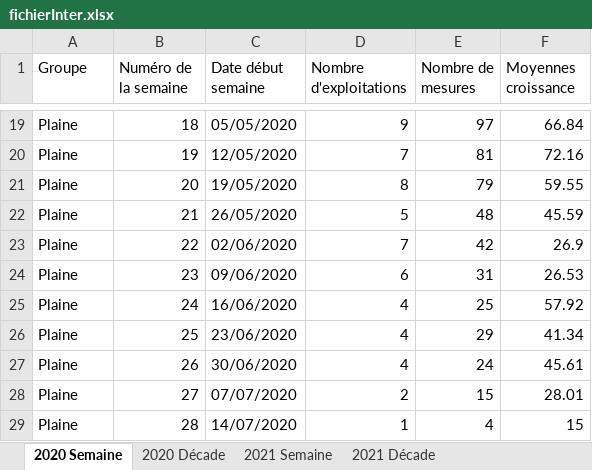
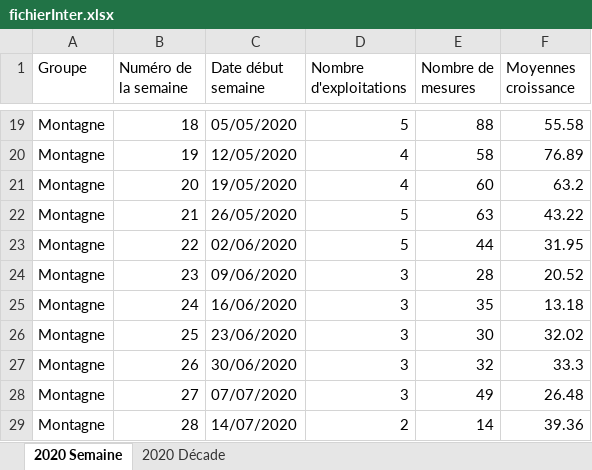
Before and after one commit to Asthilde/CalculCroissanceHerbe, an Excel workbook: fichierInter.xlsx, sheet 2020 Semaine, drawn as a sheet; only a part is shown, gaps mark what is left out; values as stored, in another font and other column widths than the file's, no borders; the diff covers the shown part only; the diff names each change by its address in the sheet, - before the commit and + after, or states it on an @@ line.

Commit message:
Modification de la fonction calculMoyenne et adaptation pour le choix d une caractéristique

```diff
--- a/fichierInter.xlsx (sheet 2020 Semaine)
+++ b/fichierInter.xlsx (sheet 2020 Semaine)
-sheet tab: 2021 Semaine
-sheet tab: 2021 Décade
-A19:A29 (Groupe): Plaine
+A19:A29 (Groupe): Montagne
-D19 (Nombre d'exploitations): 9
+D19 (Nombre d'exploitations): 5
-E19 (Nombre de mesures): 97
+E19 (Nombre de mesures): 88
-F19 (Moyennes croissance): 66.84
+F19 (Moyennes croissance): 55.58
-D20 (Nombre d'exploitations): 7
+D20 (Nombre d'exploitations): 4
-E20 (Nombre de mesures): 81
+E20 (Nombre de mesures): 58
-F20 (Moyennes croissance): 72.16
+F20 (Moyennes croissance): 76.89
-D21 (Nombre d'exploitations): 8
+D21 (Nombre d'exploitations): 4
-E21 (Nombre de mesures): 79
+E21 (Nombre de mesures): 60
-F21 (Moyennes croissance): 59.55
+F21 (Moyennes croissance): 63.2
-E22 (Nombre de mesures): 48
+E22 (Nombre de mesures): 63
-F22 (Moyennes croissance): 45.59
+F22 (Moyennes croissance): 43.22
-D23 (Nombre d'exploitations): 7
+D23 (Nombre d'exploitations): 5
-E23 (Nombre de mesures): 42
+E23 (Nombre de mesures): 44
-F23 (Moyennes croissance): 26.9
+F23 (Moyennes croissance): 31.95
-D24 (Nombre d'exploitations): 6
+D24 (Nombre d'exploitations): 3
-E24 (Nombre de mesures): 31
+E24 (Nombre de mesures): 28
-F24 (Moyennes croissance): 26.53
+F24 (Moyennes croissance): 20.52
-D25:D27 (Nombre d'exploitations): 4
+D25:D27 (Nombre d'exploitations): 3
-E25 (Nombre de mesures): 25
+E25 (Nombre de mesures): 35
-F25 (Moyennes croissance): 57.92
+F25 (Moyennes croissance): 13.18
-E26 (Nombre de mesures): 29
+E26 (Nombre de mesures): 30
-F26 (Moyennes croissance): 41.34
+F26 (Moyennes croissance): 32.02
-E27 (Nombre de mesures): 24
+E27 (Nombre de mesures): 32
-F27 (Moyennes croissance): 45.61
+F27 (Moyennes croissance): 33.3
-D28 (Nombre d'exploitations): 2
+D28 (Nombre d'exploitations): 3
-E28 (Nombre de mesures): 15
+E28 (Nombre de mesures): 49
-F28 (Moyennes croissance): 28.01
+F28 (Moyennes croissance): 26.48
-D29 (Nombre d'exploitations): 1
+D29 (Nombre d'exploitations): 2
-E29 (Nombre de mesures): 4
+E29 (Nombre de mesures): 14
-F29 (Moyennes croissance): 15
+F29 (Moyennes croissance): 39.36
```
Also changed, not shown: 80 edited cells elsewhere in this sheet, sheet 2020 Décade, fichierInter2.xlsx, 2 other files.
